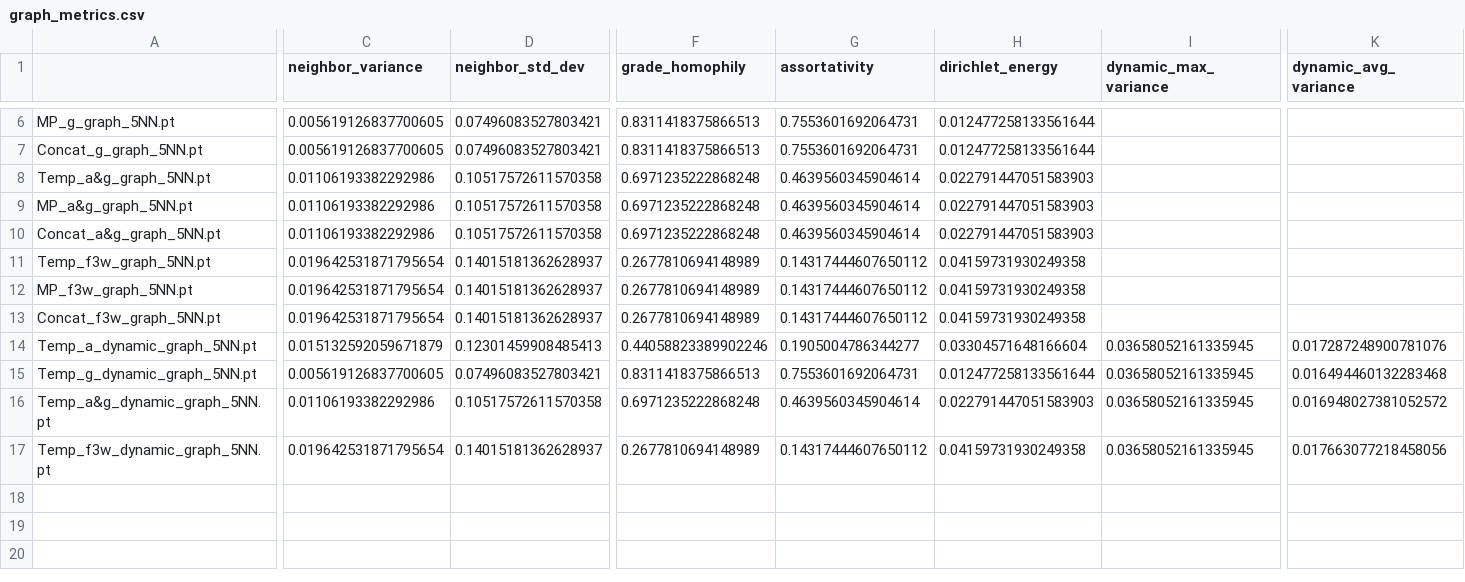
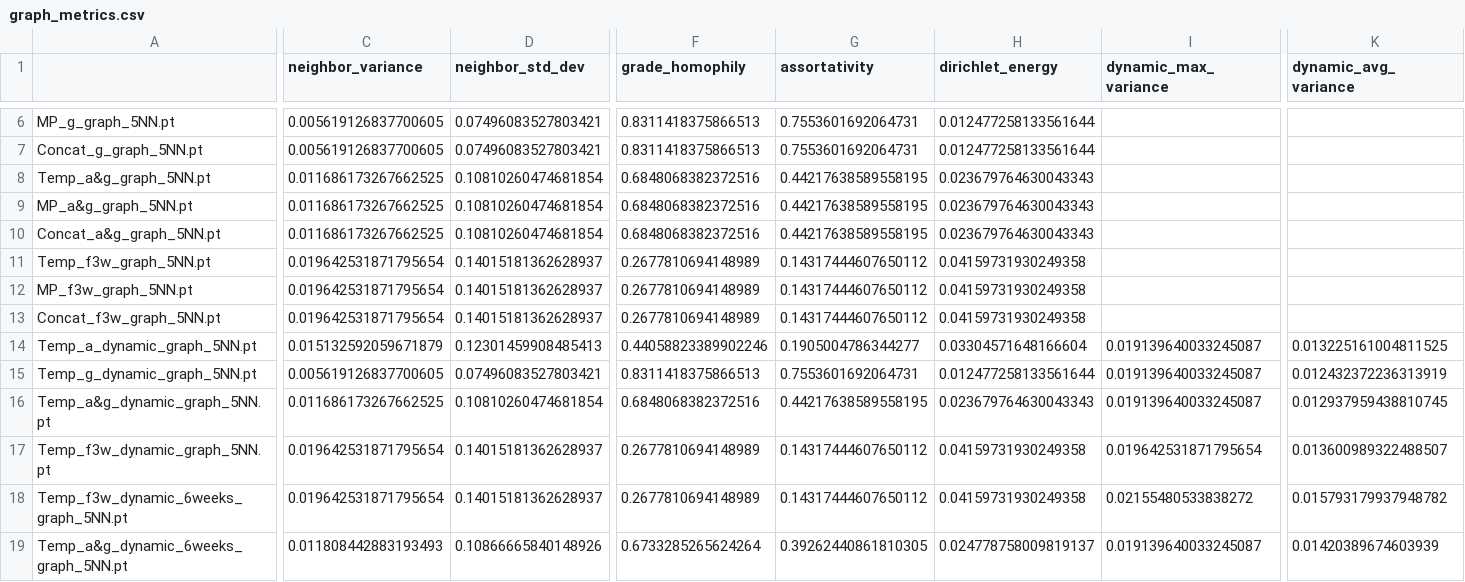
Before and after one commit to antooniojrr/EducationalPredictorGNN, a CSV file: data/metrics/graph_metrics.csv, drawn as a sheet; only a part is shown, gaps mark what is left out; rows hold the shown columns only; the diff covers the shown part only; the diff names each change by its address in the sheet, - before the commit and + after, or states it on an @@ line.

```diff
--- a/data/metrics/graph_metrics.csv
+++ b/data/metrics/graph_metrics.csv
-C8:C10 (neighbor_variance): 0.01106193382292986
+C8:C10 (neighbor_variance): 0.011686173267662525
-D8:D10 (neighbor_std_dev): 0.10517572611570358
+D8:D10 (neighbor_std_dev): 0.10810260474681854
-F8:F10 (grade_homophily): 0.6971235222868248
+F8:F10 (grade_homophily): 0.6848068382372516
-G8:G10 (assortativity): 0.4639560345904614
+G8:G10 (assortativity): 0.44217638589558195
-H8:H10 (dirichlet_energy): 0.022791447051583903
+H8:H10 (dirichlet_energy): 0.023679764630043343
-I14:I16 (dynamic_max_variance): 0.03658052161335945
+I14:I16 (dynamic_max_variance): 0.019139640033245087
-K14 (dynamic_avg_variance): 0.017287248900781076
+K14 (dynamic_avg_variance): 0.013225161004811525
-K15 (dynamic_avg_variance): 0.016494460132283468
+K15 (dynamic_avg_variance): 0.012432372236313919
-C16 (neighbor_variance): 0.01106193382292986
+C16 (neighbor_variance): 0.011686173267662525
-D16 (neighbor_std_dev): 0.10517572611570358
+D16 (neighbor_std_dev): 0.10810260474681854
-F16 (grade_homophily): 0.6971235222868248
+F16 (grade_homophily): 0.6848068382372516
-G16 (assortativity): 0.4639560345904614
+G16 (assortativity): 0.44217638589558195
-H16 (dirichlet_energy): 0.022791447051583903
+H16 (dirichlet_energy): 0.023679764630043343
-K16 (dynamic_avg_variance): 0.016948027381052572
+K16 (dynamic_avg_variance): 0.012937959438810745
-I17 (dynamic_max_variance): 0.03658052161335945
+I17 (dynamic_max_variance): 0.019642531871795654
-K17 (dynamic_avg_variance): 0.017663077218458056
+K17 (dynamic_avg_variance): 0.013600989322488507
+row 18: Temp_f3w_dynamic_6weeks_graph_5NN.pt | 0.019642531871795654 | 0.14015181362628937 | 0.2677810694148989 | 0.14317444607650112 | 0.04159731930249358 | 0.02155480533838272 | 0.015793179937948782
+row 19: Temp_a&g_dynamic_6weeks_graph_5NN.pt | 0.011808442883193493 | 0.10866665840148926 | 0.6733285265624264 | 0.39262440861810305 | 0.024778758009819137 | 0.019139640033245087 | 0.01420389674603939
```
Also changed, not shown: 3 edited cells elsewhere in this file, 14 other files.
